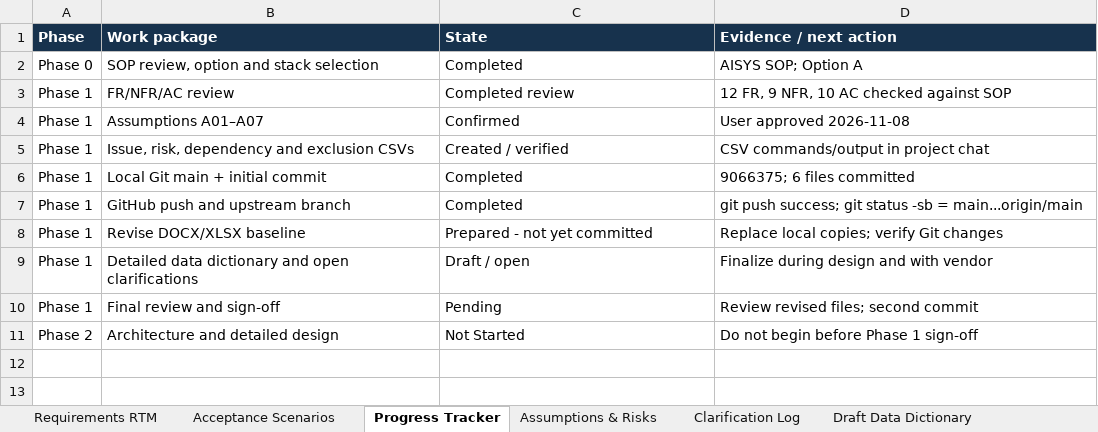
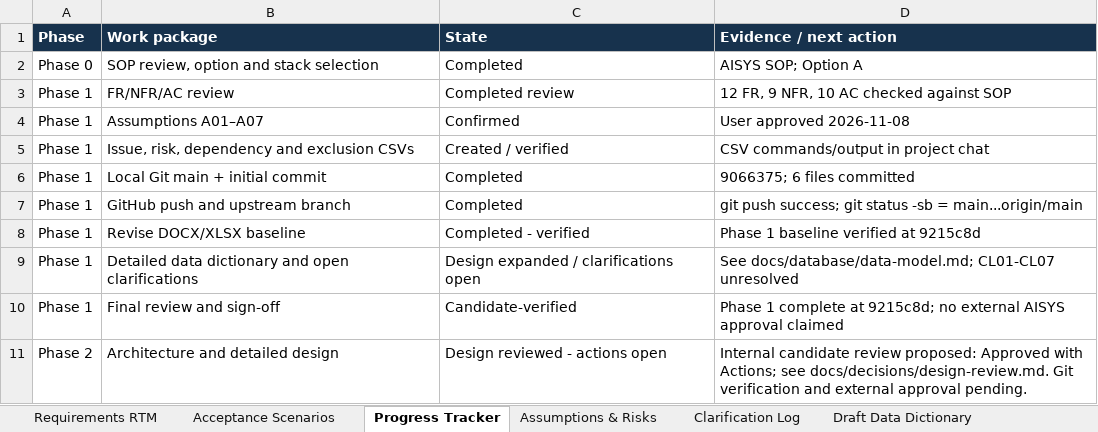
Before and after one commit to Meharsai26/AISYS-Library-Management-System, an Excel workbook: docs/requirements/AISYS_Phase1_RTM_Progress.xlsx, sheet Progress Tracker, drawn as a sheet; values as stored, in another font and other column widths than the file's, no borders; the diff names each change by its address in the sheet, - before the commit and + after, or states it on an @@ line.

Commit message:
docs: complete Phase 2 architecture and design review

```diff
--- a/docs/requirements/AISYS_Phase1_RTM_Progress.xlsx (sheet Progress Tracker)
+++ b/docs/requirements/AISYS_Phase1_RTM_Progress.xlsx (sheet Progress Tracker)
-C8 (State): Prepared - not yet committed
+C8 (State): Completed - verified
-D8 (Evidence / next action): Replace local copies; verify Git changes
+D8 (Evidence / next action): Phase 1 baseline verified at 9215c8d
-C9 (State): Draft / open
+C9 (State): Design expanded / clarifications open
-D9 (Evidence / next action): Finalize during design and with vendor
+D9 (Evidence / next action): See docs/database/data-model.md; CL01-CL07 unresolved
-C10 (State): Pending
+C10 (State): Candidate-verified
-D10 (Evidence / next action): Review revised files; second commit
+D10 (Evidence / next action): Phase 1 complete at 9215c8d; no external AISYS approval claimed
-C11 (State): Not Started
+C11 (State): Design reviewed - actions open
-D11 (Evidence / next action): Do not begin before Phase 1 sign-off
+D11 (Evidence / next action): Internal candidate review proposed: Approved with Actions; see docs/decisions/design-review.md. Git verification and external approval pending.
```
Also changed, not shown: sheet Requirements RTM, sheet Acceptance Scenarios, 9 other files.
